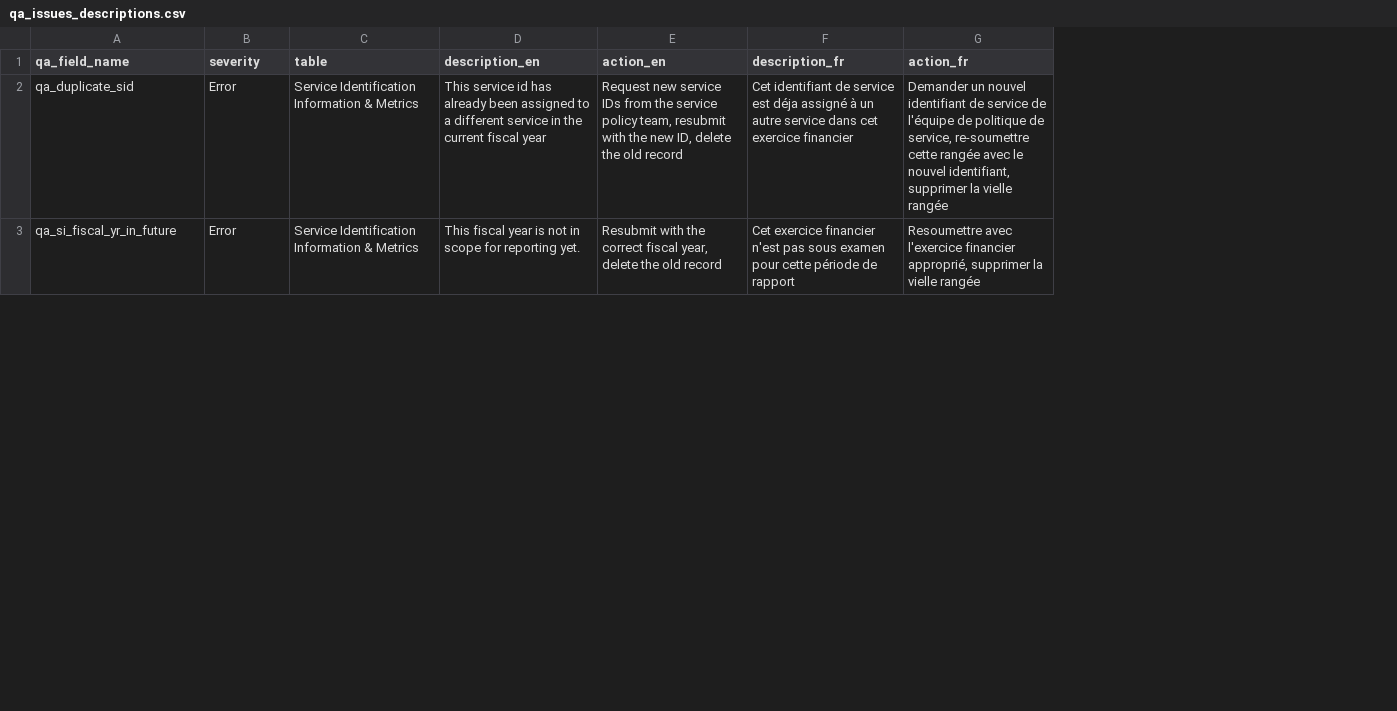
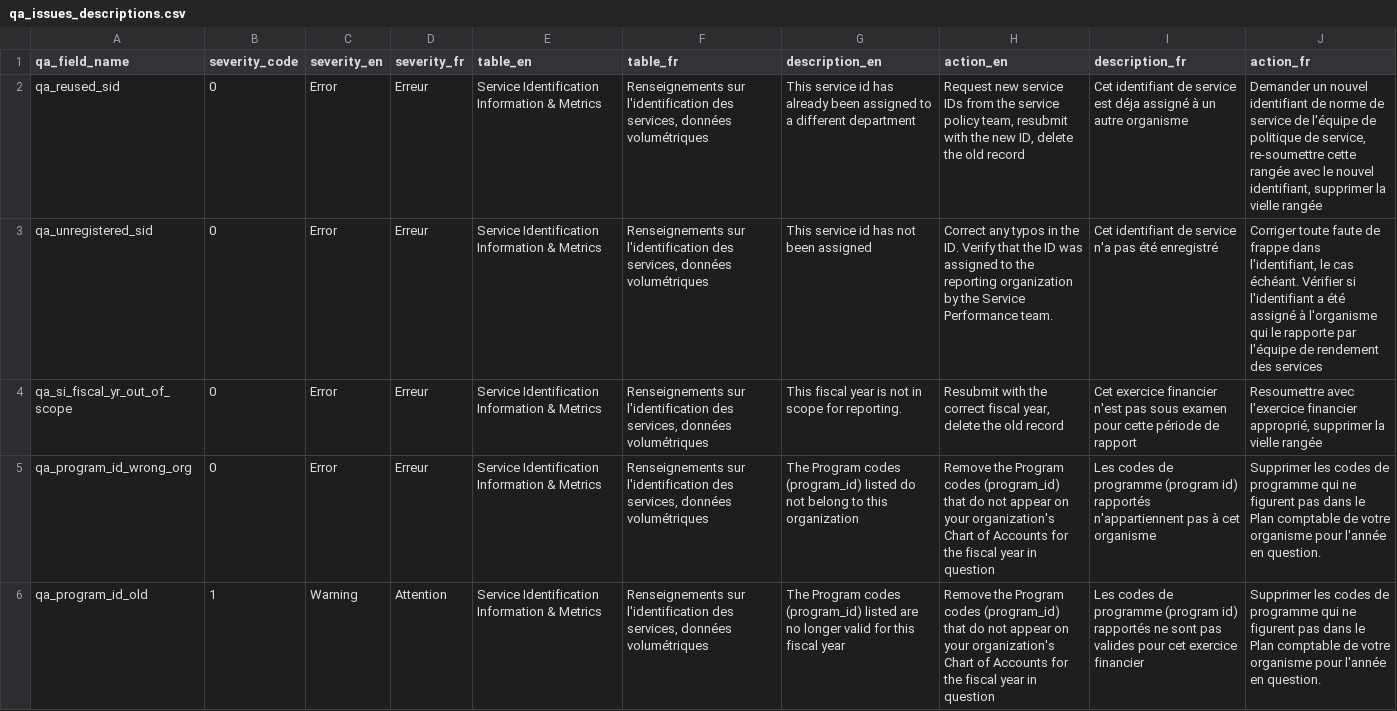
Before and after one commit to gcperformance/service-data, a CSV file: src/qa_issues_descriptions.csv, drawn as a sheet; only a part is shown; addresses are those after the commit; the diff covers the shown part only; the diff names each change by its address in the sheet, - before the commit and + after, or states it on an @@ line.

Commit message:
updated qa issues descriptions, added program links to config

```diff
--- a/src/qa_issues_descriptions.csv
+++ b/src/qa_issues_descriptions.csv
+column B (severity_code), row 2: 0; row 4: 0
+column D (severity_fr), row 2: Erreur; row 4: Erreur
+column F (table_fr), row 2: Renseignements sur l'identification des services, données volumétriques; row 4: Renseignements sur l'identification des services, données volumétriques
-C1: severity
+C1: severity_en
-E1: table
+E1: table_en
-A2 (qa_field_name): qa_duplicate_sid
+A2 (qa_field_name): qa_reused_sid
-G2 (description_en): …a different service in the current fiscal year
+G2 (description_en): …a different department
-I2 (description_fr): …un autre service dans cet exercice financier
+I2 (description_fr): …un autre organisme
-J2 (action_fr): …identifiant de service de…
+J2 (action_fr): …identifiant de norme de service de…
+row 3: qa_unregistered_sid | 0 | Error | Erreur | Service Identification Information & Metrics | Renseignements sur l'identification des services, données volumétriques | This service id has not been assigned | Correct any typos in the ID. Verify that the ID was assigned to the reporting organization by the Service Performance team. | Cet identifiant de service n'a pas été enregistré | Corriger toute faute de frappe dans l'identifiant, le cas échéant. Vérifier si l'identifiant a été assigné à l'organisme qui le rapporte par l'équipe de rendement des services
-A4 (qa_field_name): qa_si_fiscal_yr_in_future
+A4 (qa_field_name): qa_si_fiscal_yr_out_of_scope
-G4 (description_en): …scope for reporting yet.
+G4 (description_en): …scope for reporting.
+row 5: qa_program_id_wrong_org | 0 | Error | Erreur | Service Identification Information & Metrics | Renseignements sur l'identification des services, données volumétriques | The Program codes (program_id) listed do not belong to this organization | Remove the Program codes (program_id) that do not appear on your organization's Chart of Accounts for the fiscal year in question | Les codes de programme (program id) rapportés n'appartiennent pas à cet organisme | Supprimer les codes de programme qui ne figurent pas dans le Plan comptable de votre organisme pour l'année en question.
+row 6: qa_program_id_old | 1 | Warning | Attention | Service Identification Information & Metrics | Renseignements sur l'identification des services, données volumétriques | The Program codes (program_id) listed are no longer valid for this fiscal year | Remove the Program codes (program_id) that do not appear on your organization's Chart of Accounts for the fiscal year in question | Les codes de programme (program id) rapportés ne sont pas valides pour cet exercice financier | Supprimer les codes de programme qui ne figurent pas dans le Plan comptable de votre organisme pour l'année en question.
```
Also changed, not shown: 3 added rows, 7 removed rows, 1 moved row and 3 edited cells elsewhere in this file, 1 other file.
